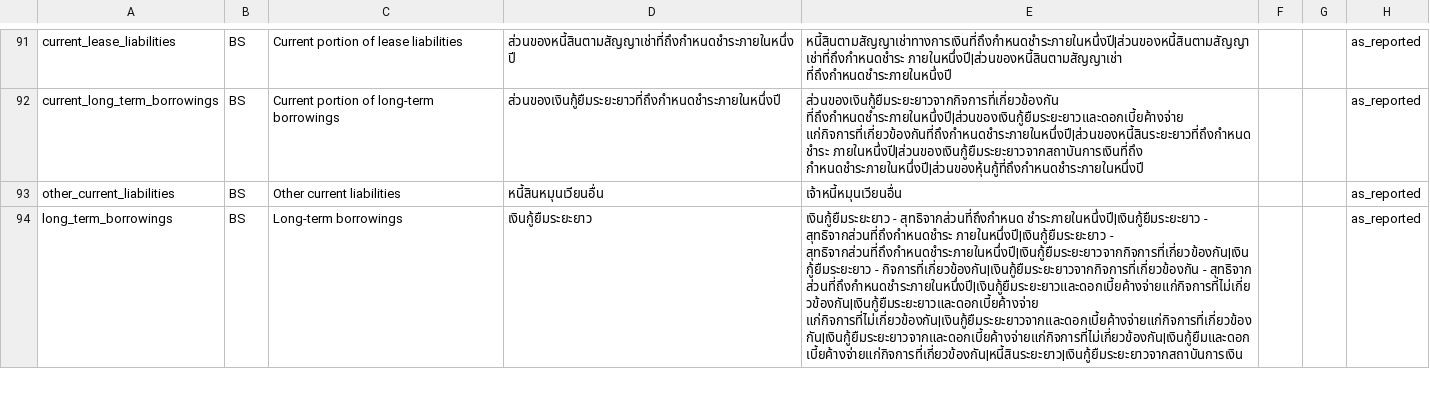
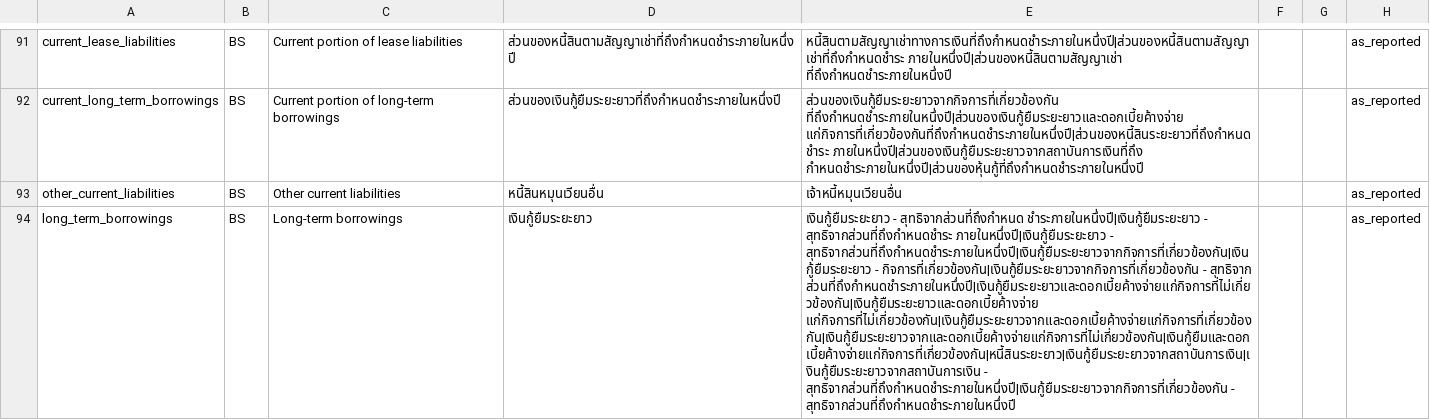
Before and after one commit to ninyawee/thaifin, a CSV file: data/concepts.csv, drawn as a sheet; only a part is shown, gaps mark what is left out; the diff covers the shown part only; the diff names each change by its address in the sheet, - before the commit and + after, or states it on an @@ line.

```diff
--- a/data/concepts.csv
+++ b/data/concepts.csv
-E94: …สุทธิจาก ส่วนที่ถึงกำหนดชำระภายในหนึ่งปี|เงินกู้ยืมระยะยาวและดอกเบี้ยค้างจ่ายแก่กิจการที่ไม่เกี่ยวข้องกัน|เงินกู้ยืมระยะยาวและดอกเบี้ยค้างจ่าย แก่กิจการที่ไม่เกี่ยวข้องกัน|เงินกู้ยืมระยะยาวจากและดอกเบี้ยค้างจ่ายแก่กิจการที่เกี่ยวข้องกัน|เงินกู้ยืมระยะยาวจากและดอกเบี้ยค้างจ่ายแก่กิจการที่ไม่เกี่ยวข้องกัน|เงินกู้ยืมและดอกเบี้ยค้างจ่ายแก่กิจการที่เกี่ยวข้องกัน|หนี้สินระยะยาว|เงินกู้ยืมระยะยาวจากสถาบันการเงิน
+E94: …สุทธิจาก ส่วนที่ถึงกำหนดชำระภายในหนึ่งปี|เงินกู้ยืมระยะยาวและดอกเบี้ยค้างจ่ายแก่กิจการที่ไม่เกี่ยวข้องกัน|เงินกู้ยืมระยะยาวและดอกเบี้ยค้างจ่าย แก่กิจการที่ไม่เกี่ยวข้องกัน|เงินกู้ยืมระยะยาวจากและดอกเบี้ยค้างจ่ายแก่กิจการที่เกี่ยวข้องกัน|เงินกู้ยืมระยะยาวจากและดอกเบี้ยค้างจ่ายแก่กิจการที่ไม่เกี่ยวข้องกัน|เงินกู้ยืมและดอกเบี้ยค้างจ่ายแก่กิจการที่เกี่ยวข้องกัน|หนี้สินระยะยาว|เงินกู้ยืมระยะยาวจากสถาบันการเงิน|เงินกู้ยืมระยะยาวจากสถาบันการเงิน - สุทธิจากส่วนที่ถึงกำหนดชำระภายในหนึ่งปี|เงินกู้ยืมระยะยาวจากกิจการที่เกี่ยวข้องกัน - สุทธิจากส่วนที่ถึงกำหนดชำระภายในหนึ่งปี
```
Also changed, not shown: 3 added rows and 7 edited cells elsewhere in this file.
